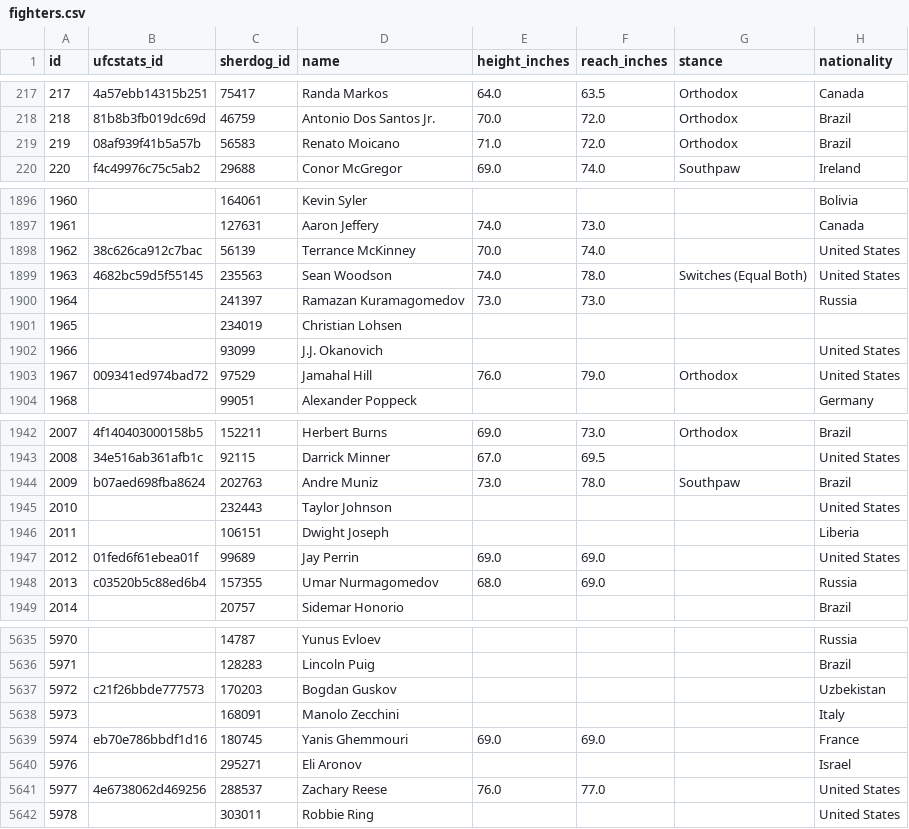
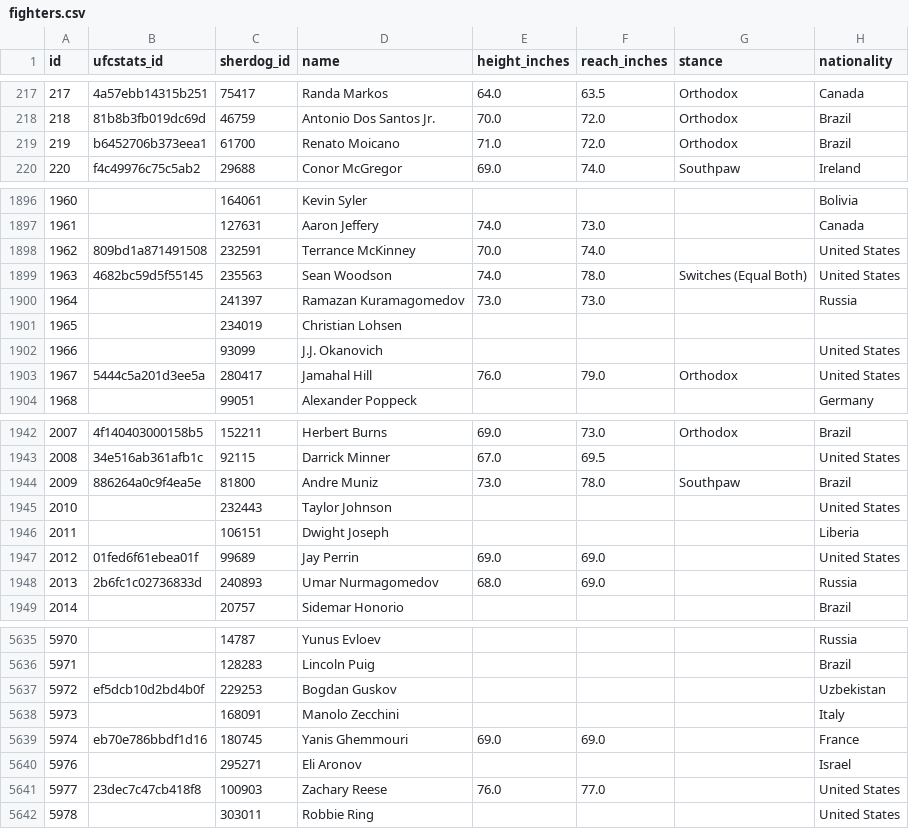
Before and after one commit to ehan03/yale-senior-thesis, a CSV file: data/clean/Bet MMA/fighters.csv, drawn as a sheet; only a part is shown, gaps mark what is left out; the diff covers the shown part only.

```diff
--- a/data/clean/Bet MMA/fighters.csv
+++ b/data/clean/Bet MMA/fighters.csv
@@ -218,3 +218,3 @@ id,ufcstats_id,sherdog_id,name,height_inches,reach_inches,stance,nationality
 218,81b8b3fb019dc69d,46759,Antonio Dos Santos Jr.,70.0,72.0,Orthodox,Brazil
-219,08af939f41b5a57b,56583,Renato Moicano,71.0,72.0,Orthodox,Brazil
+219,b6452706b373eea1,61700,Renato Moicano,71.0,72.0,Orthodox,Brazil
 220,f4c49976c75c5ab2,29688,Conor McGregor,69.0,74.0,Southpaw,Ireland
@@ -1897,3 +1897,3 @@ id,ufcstats_id,sherdog_id,name,height_inches,reach_inches,stance,nationality
 1961,,127631,Aaron Jeffery,74.0,73.0,,Canada
-1962,38c626ca912c7bac,56139,Terrance McKinney,70.0,74.0,,United States
+1962,809bd1a871491508,232591,Terrance McKinney,70.0,74.0,,United States
 1963,4682bc59d5f55145,235563,Sean Woodson,74.0,78.0,Switches (Equal Both),United States
@@ -1902,3 +1902,3 @@ id,ufcstats_id,sherdog_id,name,height_inches,reach_inches,stance,nationality
 1966,,93099,J.J. Okanovich,,,,United States
-1967,009341ed974bad72,97529,Jamahal Hill,76.0,79.0,Orthodox,United States
+1967,5444c5a201d3ee5a,280417,Jamahal Hill,76.0,79.0,Orthodox,United States
 1968,,99051,Alexander Poppeck,,,,Germany
@@ -1943,3 +1943,3 @@ id,ufcstats_id,sherdog_id,name,height_inches,reach_inches,stance,nationality
 2008,34e516ab361afb1c,92115,Darrick Minner,67.0,69.5,,United States
-2009,b07aed698fba8624,202763,Andre Muniz,73.0,78.0,Southpaw,Brazil
+2009,886264a0c9f4ea5e,81800,Andre Muniz,73.0,78.0,Southpaw,Brazil
 2010,,232443,Taylor Johnson,,,,United States
@@ -1947,3 +1947,3 @@ id,ufcstats_id,sherdog_id,name,height_inches,reach_inches,stance,nationality
 2012,01fed6f61ebea01f,99689,Jay Perrin,69.0,69.0,,United States
-2013,c03520b5c88ed6b4,157355,Umar Nurmagomedov,68.0,69.0,,Russia
+2013,2b6fc1c02736833d,240893,Umar Nurmagomedov,68.0,69.0,,Russia
 2014,,20757,Sidemar Honorio,,,,Brazil
@@ -5636,3 +5636,3 @@ id,ufcstats_id,sherdog_id,name,height_inches,reach_inches,stance,nationality
 5971,,128283,Lincoln  Puig,,,,Brazil
-5972,c21f26bbde777573,170203,Bogdan Guskov,,,,Uzbekistan
+5972,ef5dcb10d2bd4b0f,229253,Bogdan Guskov,,,,Uzbekistan
 5973,,168091,Manolo Zecchini,,,,Italy
@@ -5640,3 +5640,3 @@ id,ufcstats_id,sherdog_id,name,height_inches,reach_inches,stance,nationality
 5976,,295271,Eli Aronov,,,,Israel
-5977,4e6738062d469256,288537,Zachary Reese,76.0,77.0,,United States
+5977,23dec7c47cb418f8,100903,Zachary Reese,76.0,77.0,,United States
 5978,,303011,Robbie Ring,,,,United States
```
Also changed, not shown: 114 edited cells elsewhere in this file, data/clean/fighters_linkage.csv, 2 other files.
